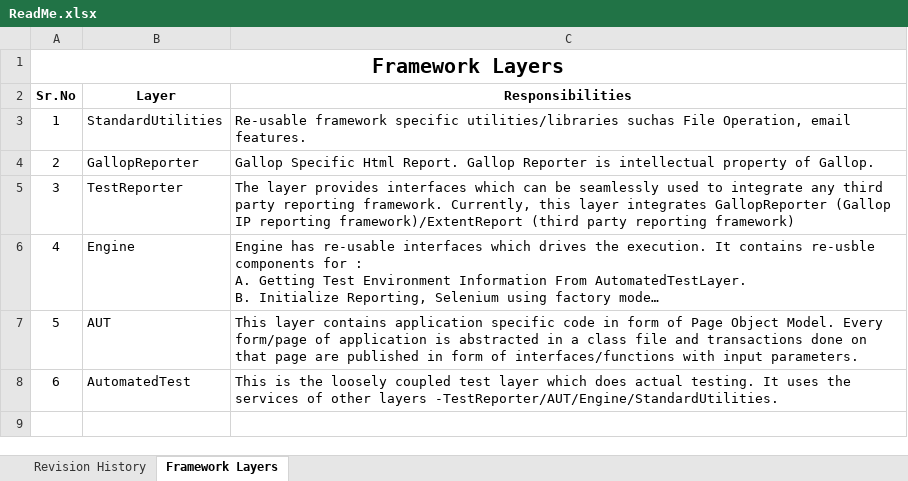
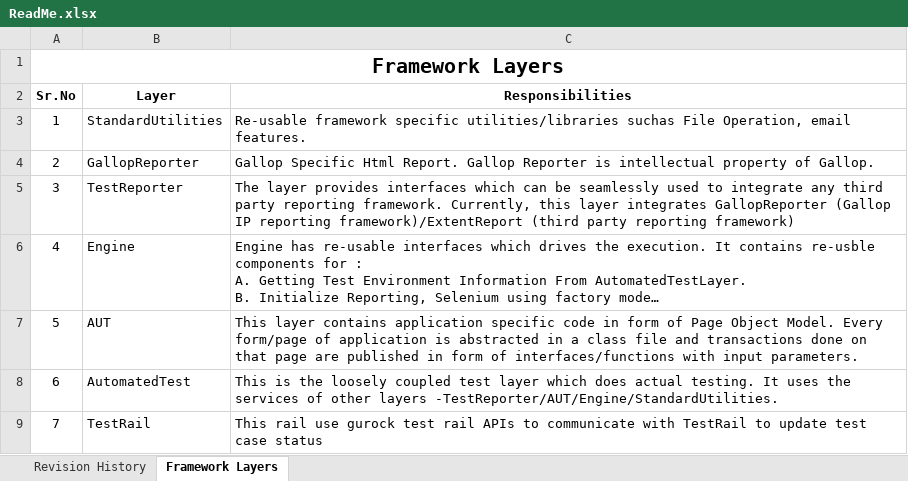
Before and after one commit to dpradhan79/Temenos, an Excel workbook: ReadMe.xlsx, sheet Framework Layers, drawn as a sheet; long unchanged cells end in …; values as stored, in another font and other column widths than the file's, no borders; charts and pictures not drawn; the diff names each change by its address in the sheet, - before the commit and + after, or states it on an @@ line.

Commit message:
Updated ReadMe.xlsx to get idea about framework layers.

```diff
--- a/ReadMe.xlsx (sheet Framework Layers)
+++ b/ReadMe.xlsx (sheet Framework Layers)
+row 9: 7 | TestRail | This rail use gurock test rail APIs to communicate with TestRail to update test case status
```
Also changed, not shown: sheet Revision History, charts or pictures.
